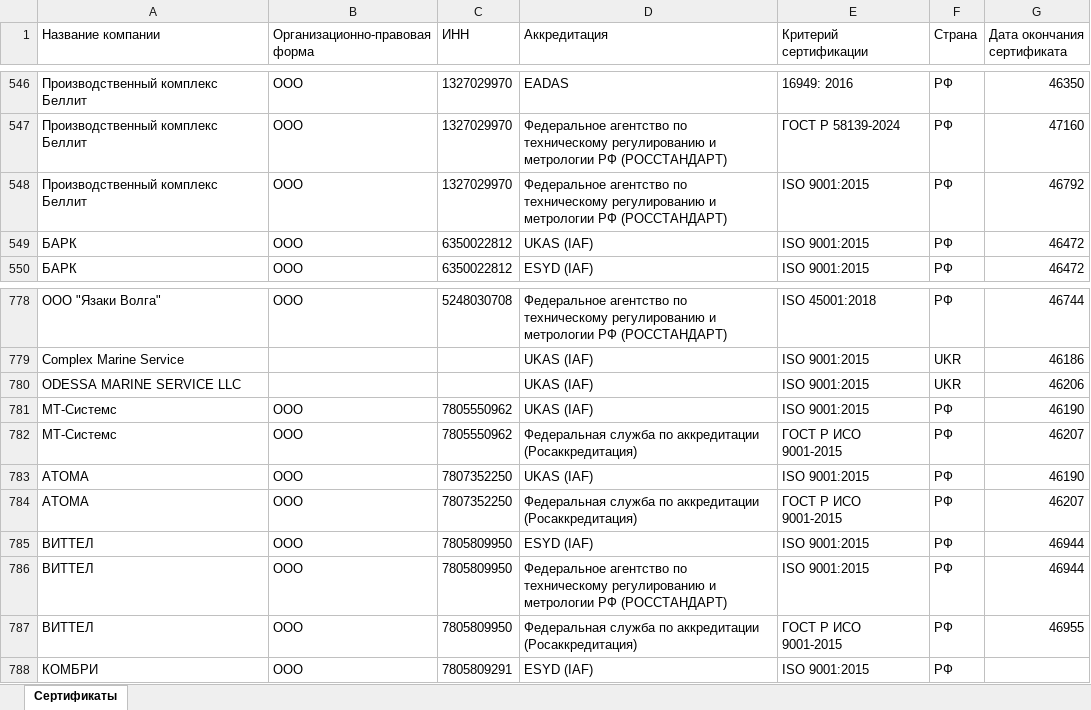
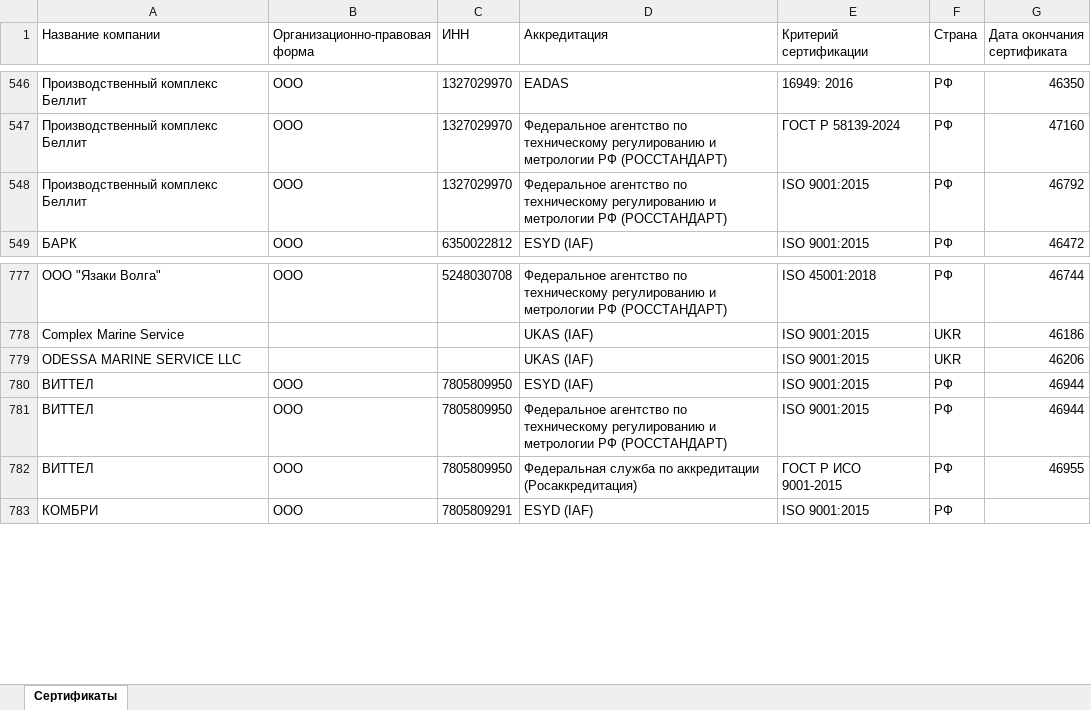
Before and after one commit to LegendaCR/Legendacompany, an Excel workbook: sites/URS/URS_Certifications/URS_Certifications.xlsx, sheet Сертификаты, drawn as a sheet; only a part is shown, gaps mark what is left out; values as stored, in another font and other column widths than the file's, no borders; the diff names each change by its address in the sheet, - before the commit and + after, or states it on an @@ line.

Commit message:
chore(tilda): обновление URS_Certifications.xlsx

```diff
--- a/sites/URS/URS_Certifications/URS_Certifications.xlsx (sheet Сертификаты)
+++ b/sites/URS/URS_Certifications/URS_Certifications.xlsx (sheet Сертификаты)
-row 549: БАРК | ООО | 6350022812 | UKAS (IAF) | ISO 9001:2015 | РФ | 46472
-row 781: МТ-Системс | ООО | 7805550962 | UKAS (IAF) | ISO 9001:2015 | РФ | 46190
-row 782: МТ-Системс | ООО | 7805550962 | Федеральная служба по аккредитации (Росаккредитация) | ГОСТ Р ИСО 9001-2015 | РФ | 46207
-row 783: АТОМА | ООО | 7807352250 | UKAS (IAF) | ISO 9001:2015 | РФ | 46190
-row 784: АТОМА | ООО | 7807352250 | Федеральная служба по аккредитации (Росаккредитация) | ГОСТ Р ИСО 9001-2015 | РФ | 46207
```
